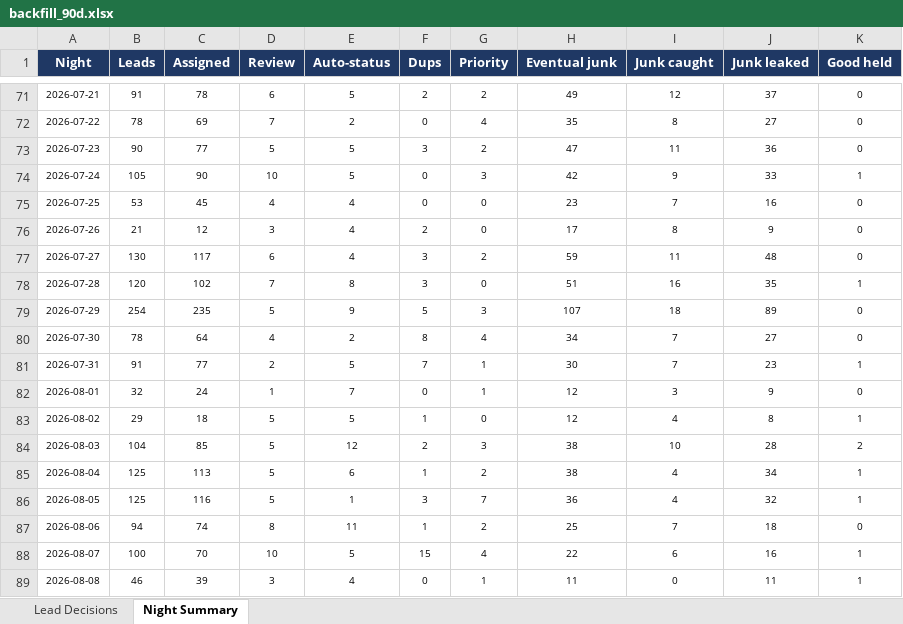
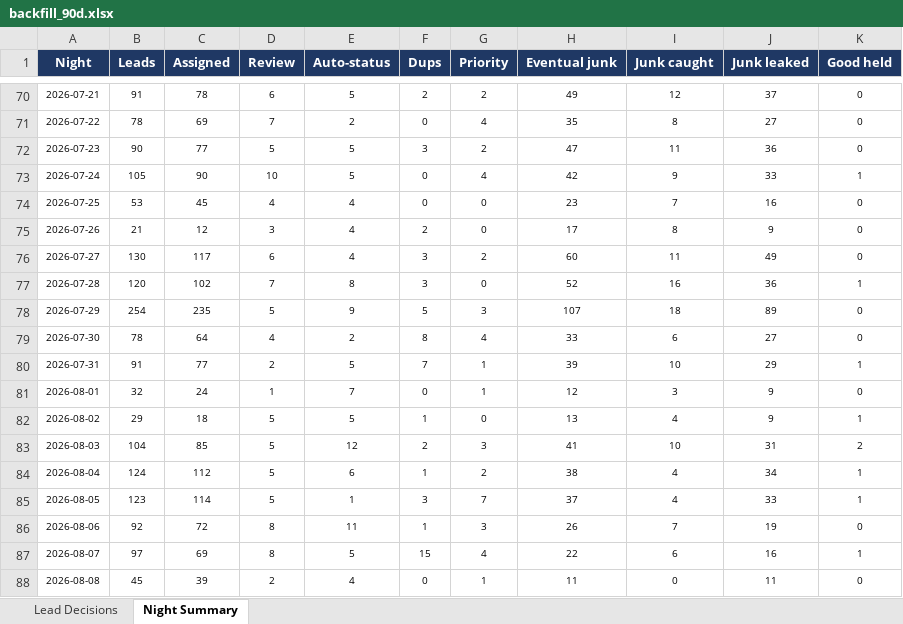
Before and after one commit to kurvnick/kurvpay-pcrep, an Excel workbook: logs/backfill_90d.xlsx, sheet Night Summary, drawn as a sheet; only a part is shown, gaps mark what is left out; values as stored, in another font and other column widths than the file's, no borders; addresses are those after the commit; the diff covers the shown part only; the diff names each change by its address in the sheet, - before the commit and + after, or states it on an @@ line.

```diff
--- a/logs/backfill_90d.xlsx (sheet Night Summary)
+++ b/logs/backfill_90d.xlsx (sheet Night Summary)
-G73 (Priority): 3
+G73 (Priority): 4
-H76 (Eventual junk): 59
+H76 (Eventual junk): 60
-J76 (Junk leaked): 48
+J76 (Junk leaked): 49
-H77 (Eventual junk): 51
+H77 (Eventual junk): 52
-J77 (Junk leaked): 35
+J77 (Junk leaked): 36
-H79 (Eventual junk): 34
+H79 (Eventual junk): 33
-I79 (Junk caught): 7
+I79 (Junk caught): 6
-H80 (Eventual junk): 30
+H80 (Eventual junk): 39
-I80 (Junk caught): 7
+I80 (Junk caught): 10
-J80 (Junk leaked): 23
+J80 (Junk leaked): 29
-H82 (Eventual junk): 12
+H82 (Eventual junk): 13
-J82 (Junk leaked): 8
+J82 (Junk leaked): 9
-H83 (Eventual junk): 38
+H83 (Eventual junk): 41
-J83 (Junk leaked): 28
+J83 (Junk leaked): 31
-B84 (Leads): 125
+B84 (Leads): 124
-C84 (Assigned): 113
+C84 (Assigned): 112
-B85 (Leads): 125
+B85 (Leads): 123
-C85 (Assigned): 116
+C85 (Assigned): 114
-H85 (Eventual junk): 36
+H85 (Eventual junk): 37
-J85 (Junk leaked): 32
+J85 (Junk leaked): 33
-B86 (Leads): 94
+B86 (Leads): 92
-C86 (Assigned): 74
+C86 (Assigned): 72
-G86 (Priority): 2
+G86 (Priority): 3
-H86 (Eventual junk): 25
+H86 (Eventual junk): 26
-J86 (Junk leaked): 18
+J86 (Junk leaked): 19
-B87 (Leads): 100
+B87 (Leads): 97
-C87 (Assigned): 70
+C87 (Assigned): 69
-D87 (Review): 10
+D87 (Review): 8
-B88 (Leads): 46
+B88 (Leads): 45
-D88 (Review): 3
+D88 (Review): 2
-K88 (Good held): 1
+K88 (Good held): 0
```
Also changed, not shown: 1 added row, 1 removed row and 38 edited cells elsewhere in this sheet, sheet Lead Decisions.
